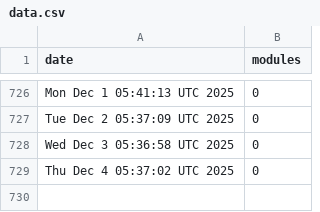
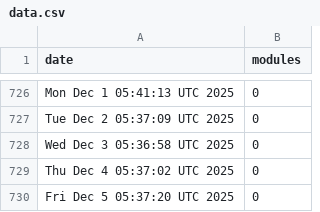
Before and after one commit to jpadams/daggerverse-stats, a CSV file: data.csv, drawn as a sheet; only a part is shown, gaps mark what is left out.

```diff
--- a/data.csv
+++ b/data.csv
@@ -729 +729,2 @@ Wed Dec  3 05:36:58 UTC 2025,0
 Thu Dec  4 05:37:02 UTC 2025,0
+Fri Dec  5 05:37:20 UTC 2025,0
```
Also changed, not shown: 1 other file.
